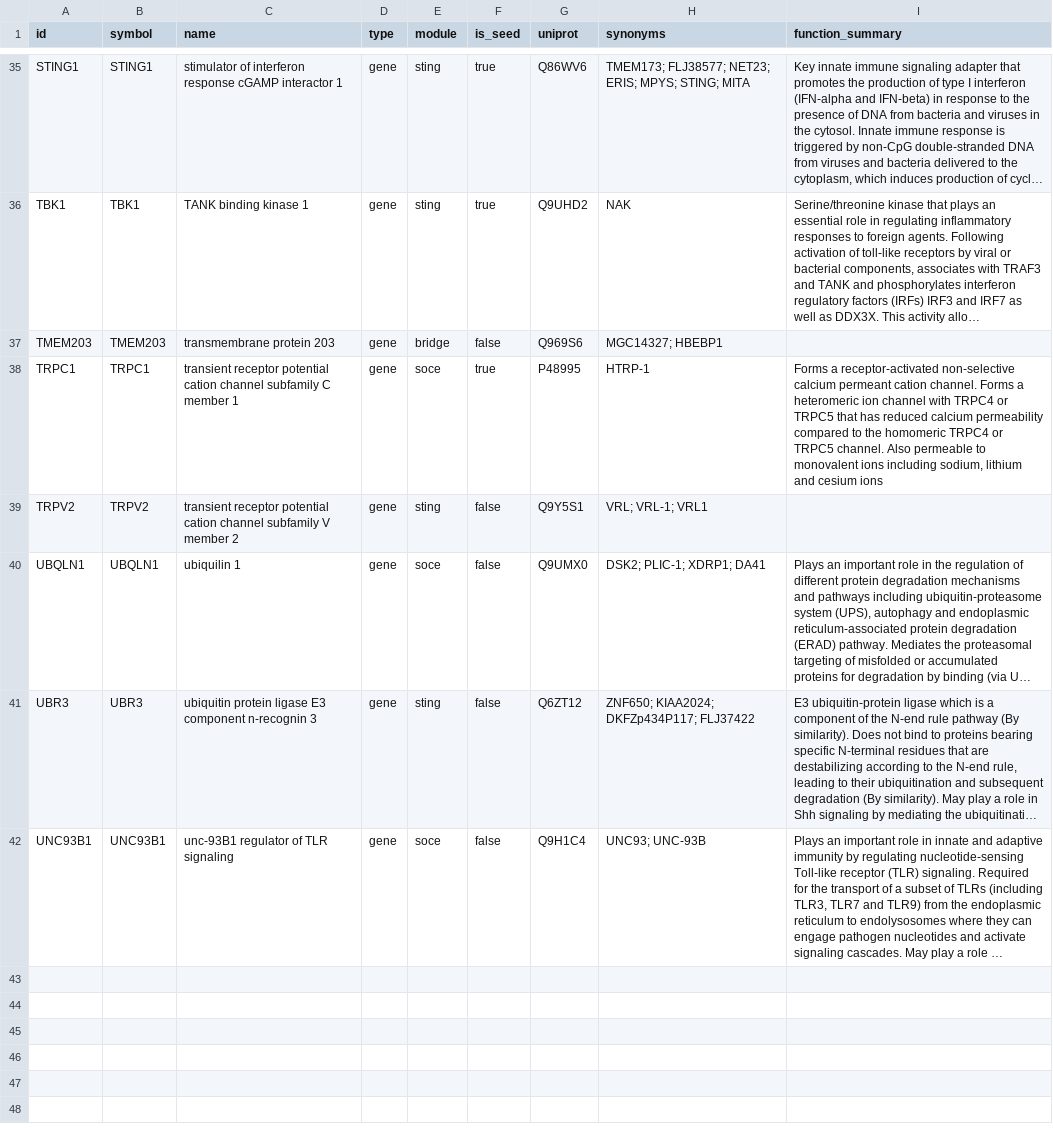
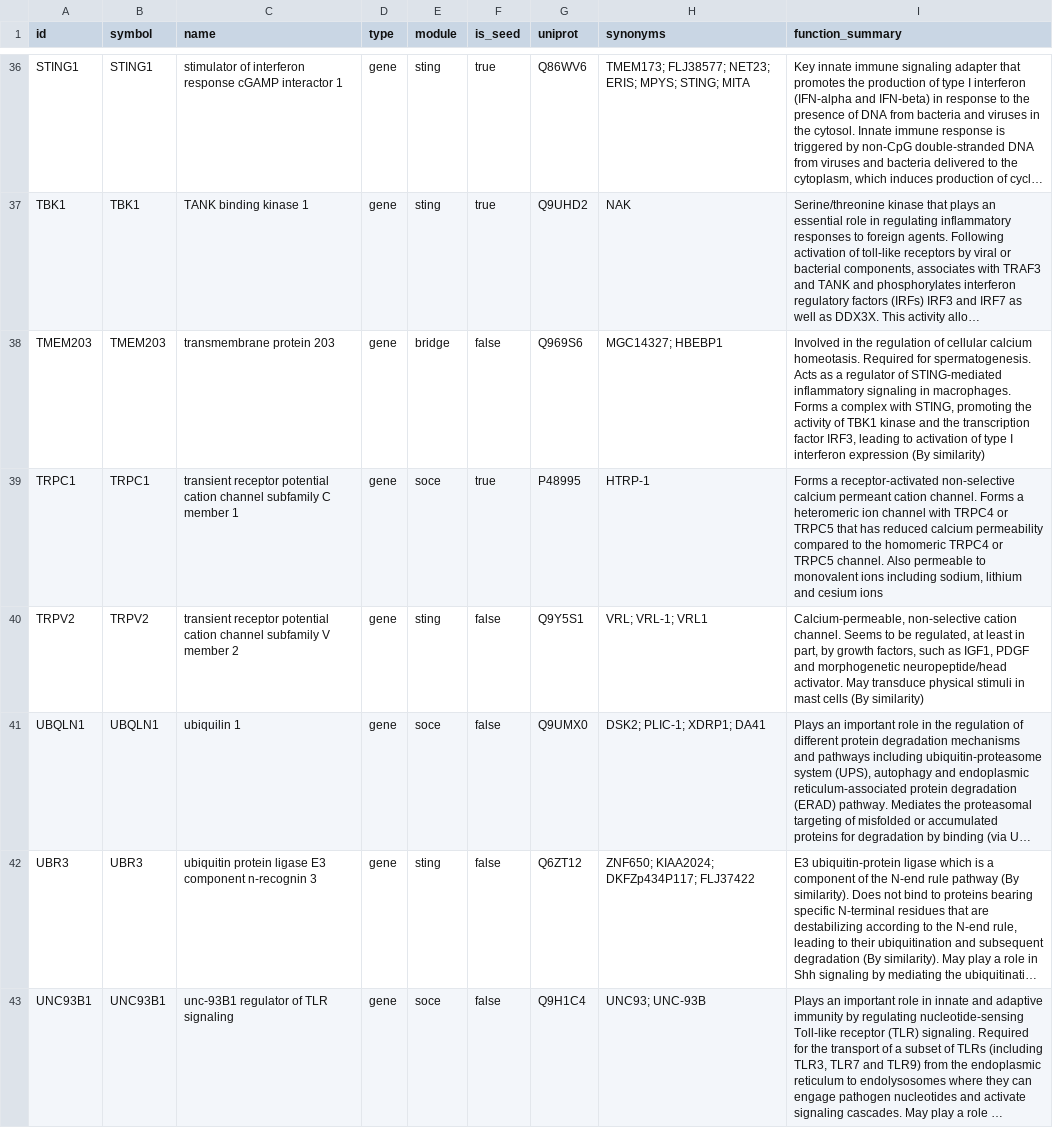
Before and after one commit to Nurtal/IDT_ca_map, a CSV file: data/nodes.csv, drawn as a sheet; only a part is shown, gaps mark what is left out; long unchanged cells end in …; addresses are those after the commit; the diff covers the shown part only; the diff names each change by its address in the sheet, - before the commit and + after, or states it on an @@ line.

```diff
--- a/data/nodes.csv
+++ b/data/nodes.csv
-I38 (function_summary): (empty)
+I38 (function_summary): Involved in the regulation of cellular calcium homeotasis. Required for spermatogenesis. Acts as a regulator of STING-mediated inflammatory signaling in macrophages. Forms a complex with STING, promoting the activity of TBK1 kinase and the transcription factor IRF3, leading to activation of type I interferon expression (By similarity)
-I40 (function_summary): (empty)
+I40 (function_summary): Calcium-permeable, non-selective cation channel. Seems to be regulated, at least in part, by growth factors, such as IGF1, PDGF and morphogenetic neuropeptide/head activator. May transduce physical stimuli in mast cells (By similarity)
```
Also changed, not shown: 2 added rows elsewhere in this file, data/evidence.csv, data/interactions.csv, 6 other files.
